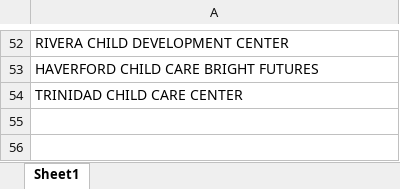
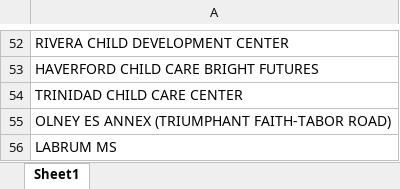
Before and after one commit to PhilaController/asbestos-dashboard-data, an Excel workbook: data/interim/known_missing_matches.xlsx, sheet Sheet1, drawn as a sheet; only a part is shown, gaps mark what is left out; values as stored, in another font and other column widths than the file's, no borders; the diff names each change by its address in the sheet, - before the commit and + after, or states it on an @@ line.

```diff
--- a/data/interim/known_missing_matches.xlsx (sheet Sheet1)
+++ b/data/interim/known_missing_matches.xlsx (sheet Sheet1)
+row 55: OLNEY ES ANNEX (TRIUMPHANT FAITH-TABOR ROAD)
+row 56: LABRUM MS
```
Also changed, not shown: data/interim/crosswalk.xlsx, data/interim/fuzzy_matches.xlsx, 6 other files.
